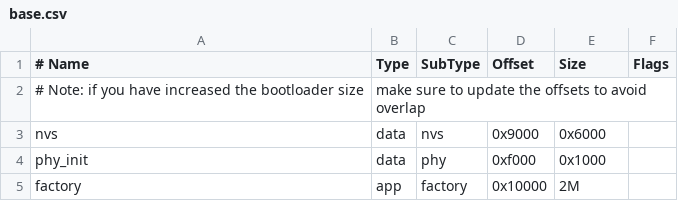
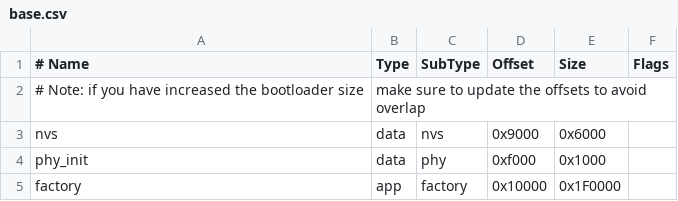
Before and after one commit to mikee47/Sming, a CSV file: Sming/Arch/Esp32/Components/esp32/sdk/partitions/base.csv, drawn as a sheet.

Commit message:
Use a single base.csv partition spec. and append SPIFFS info. if enabled
Application may override generation using `PARTITIONS_CSV`

```diff
--- a/Sming/Arch/Esp32/Components/esp32/sdk/partitions/base.csv
+++ b/Sming/Arch/Esp32/Components/esp32/sdk/partitions/base.csv
@@ -4,2 +4,2 @@ nvs,      data, nvs,     0x9000,  0x6000,
 phy_init, data, phy,     0xf000,  0x1000,
-factory,  app,  factory, 0x10000, 2M,
+factory,  app,  factory, 0x10000, 0x1F0000,
```
Also changed, not shown: 2 other files.
